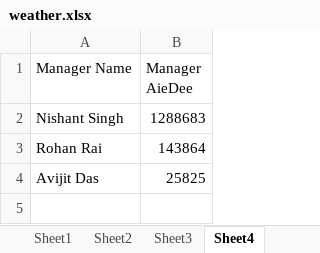
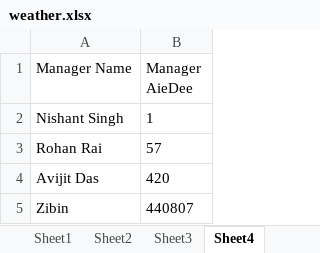
Before and after one commit to TenForBen/TenForBen.github.io, an Excel workbook: EdisonLogs/weather.xlsx, sheet Sheet4, drawn as a sheet; values as stored, in another font and other column widths than the file's, no borders; the diff names each change by its address in the sheet, - before the commit and + after, or states it on an @@ line.

```diff
--- a/EdisonLogs/weather.xlsx (sheet Sheet4)
+++ b/EdisonLogs/weather.xlsx (sheet Sheet4)
-B2 (Manager AieDee): 1288683
+B2 (Manager AieDee): 1
-B3 (Manager AieDee): 143864
+B3 (Manager AieDee): 57
-B4 (Manager AieDee): 25825
+B4 (Manager AieDee): 420
+row 5: Zibin | 440807
```
Also changed, not shown: 11 other files.
